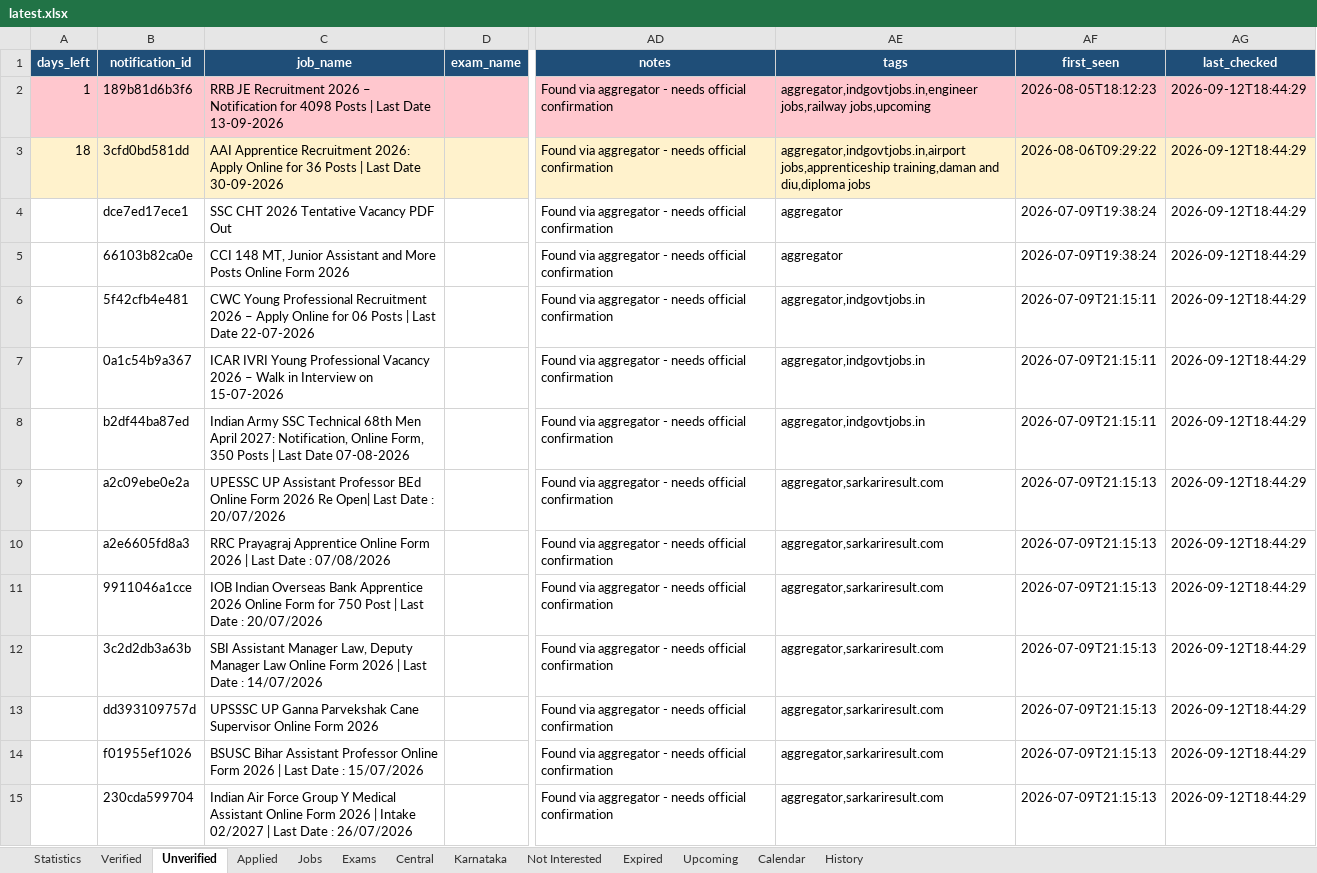
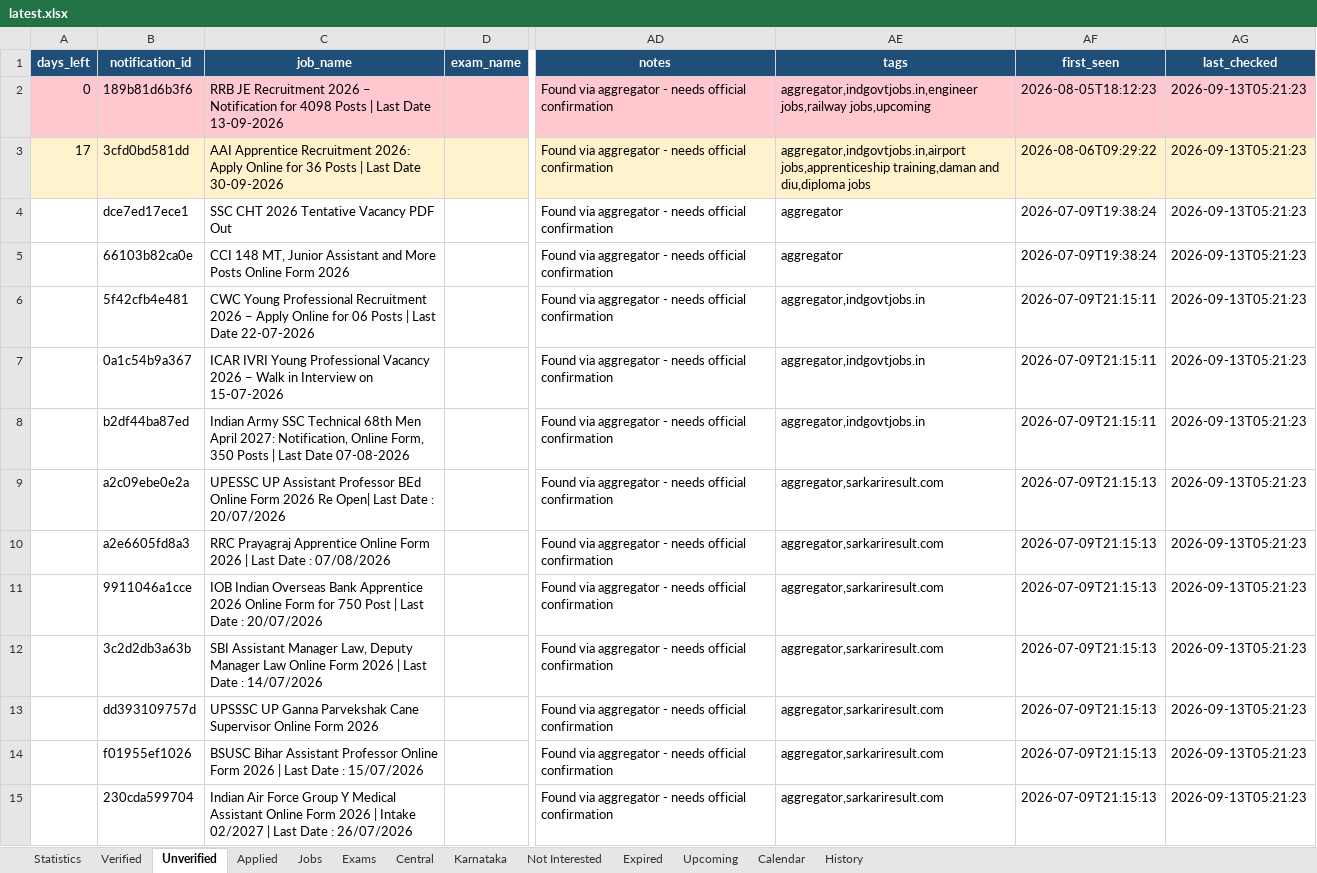
Before and after one commit to DarkWeb2024/govt-jobs-tracker, an Excel workbook: docs/data/latest.xlsx, sheet Unverified, drawn as a sheet; only a part is shown, gaps mark what is left out; values as stored, in another font and other column widths than the file's, no borders; the diff covers the shown part only; the diff names each change by its address in the sheet, - before the commit and + after, or states it on an @@ line.

```diff
--- a/docs/data/latest.xlsx (sheet Unverified)
+++ b/docs/data/latest.xlsx (sheet Unverified)
-A2 (days_left): 1
+A2 (days_left): 0
-AG2:AG15 (last_checked): 2026-09-12T18:44:29
+AG2:AG15 (last_checked): 2026-09-13T05:21:23
-A3 (days_left): 18
+A3 (days_left): 17
```
Also changed, not shown: 2 added rows and 726 edited cells elsewhere in this sheet, sheet Jobs, sheet Central, sheet Expired, sheet Karnataka, sheet Verified, sheet Upcoming, 5 more sheets, 5 other files.
